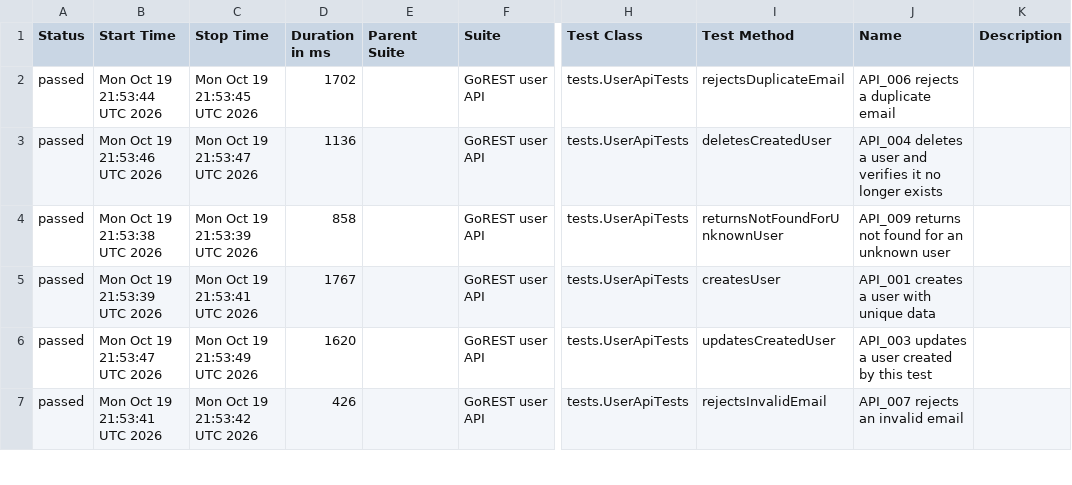
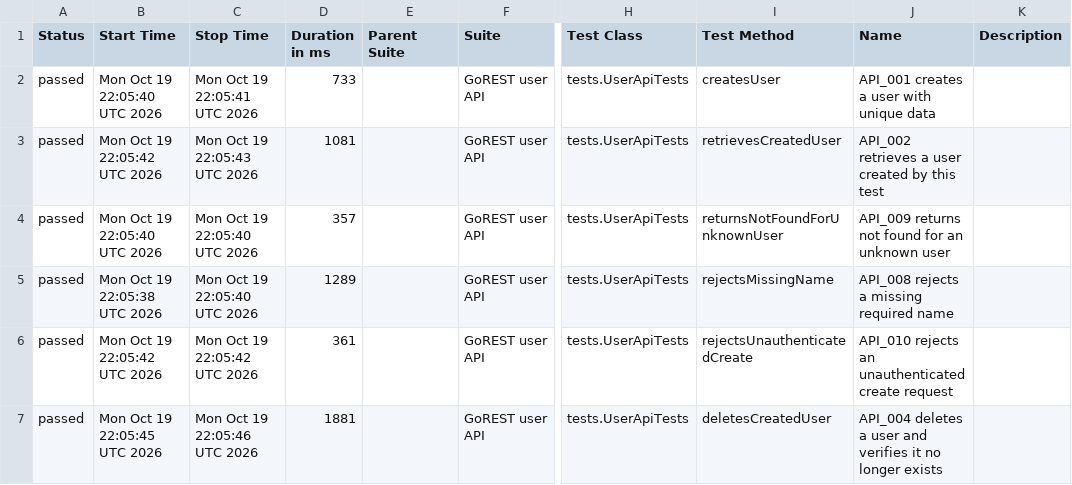
Before and after one commit to PrameyudaS/playwright-java-saucedemo-automation, a CSV file: api-report/data/suites.csv, drawn as a sheet; only a part is shown, gaps mark what is left out; the diff covers the shown part only; the diff names each change by its address in the sheet, - before the commit and + after, or states it on an @@ line.

```diff
--- a/api-report/data/suites.csv
+++ b/api-report/data/suites.csv
-B2 (Start Time): Mon Oct 19 21:53:44 UTC 2026
+B2 (Start Time): Mon Oct 19 22:05:40 UTC 2026
-C2 (Stop Time): Mon Oct 19 21:53:45 UTC 2026
+C2 (Stop Time): Mon Oct 19 22:05:41 UTC 2026
-D2 (Duration in ms): 1702
+D2 (Duration in ms): 733
-I2 (Test Method): rejectsDuplicateEmail
+I2 (Test Method): createsUser
-J2 (Name): API_006 rejects a duplicate email
+J2 (Name): API_001 creates a user with unique data
-B3 (Start Time): Mon Oct 19 21:53:46 UTC 2026
+B3 (Start Time): Mon Oct 19 22:05:42 UTC 2026
-C3 (Stop Time): Mon Oct 19 21:53:47 UTC 2026
+C3 (Stop Time): Mon Oct 19 22:05:43 UTC 2026
-D3 (Duration in ms): 1136
+D3 (Duration in ms): 1081
-I3 (Test Method): deletesCreatedUser
+I3 (Test Method): retrievesCreatedUser
-J3 (Name): API_004 deletes a user and verifies it no longer exists
+J3 (Name): API_002 retrieves a user created by this test
-B4 (Start Time): Mon Oct 19 21:53:38 UTC 2026
+B4 (Start Time): Mon Oct 19 22:05:40 UTC 2026
-C4 (Stop Time): Mon Oct 19 21:53:39 UTC 2026
+C4 (Stop Time): Mon Oct 19 22:05:40 UTC 2026
-D4 (Duration in ms): 858
+D4 (Duration in ms): 357
-B5 (Start Time): Mon Oct 19 21:53:39 UTC 2026
+B5 (Start Time): Mon Oct 19 22:05:38 UTC 2026
-C5 (Stop Time): Mon Oct 19 21:53:41 UTC 2026
+C5 (Stop Time): Mon Oct 19 22:05:40 UTC 2026
-D5 (Duration in ms): 1767
+D5 (Duration in ms): 1289
-I5 (Test Method): createsUser
+I5 (Test Method): rejectsMissingName
-J5 (Name): API_001 creates a user with unique data
+J5 (Name): API_008 rejects a missing required name
-B6 (Start Time): Mon Oct 19 21:53:47 UTC 2026
+B6 (Start Time): Mon Oct 19 22:05:42 UTC 2026
-C6 (Stop Time): Mon Oct 19 21:53:49 UTC 2026
+C6 (Stop Time): Mon Oct 19 22:05:42 UTC 2026
-D6 (Duration in ms): 1620
+D6 (Duration in ms): 361
-I6 (Test Method): updatesCreatedUser
+I6 (Test Method): rejectsUnauthenticatedCreate
-J6 (Name): API_003 updates a user created by this test
+J6 (Name): API_010 rejects an unauthenticated create request
-B7 (Start Time): Mon Oct 19 21:53:41 UTC 2026
+B7 (Start Time): Mon Oct 19 22:05:45 UTC 2026
-C7 (Stop Time): Mon Oct 19 21:53:42 UTC 2026
+C7 (Stop Time): Mon Oct 19 22:05:46 UTC 2026
-D7 (Duration in ms): 426
+D7 (Duration in ms): 1881
-I7 (Test Method): rejectsInvalidEmail
+I7 (Test Method): deletesCreatedUser
-J7 (Name): API_007 rejects an invalid email
+J7 (Name): API_004 deletes a user and verifies it no longer exists
```
Also changed, not shown: 20 edited cells elsewhere in this file, ui-report/data/suites.csv, 58 other files.
